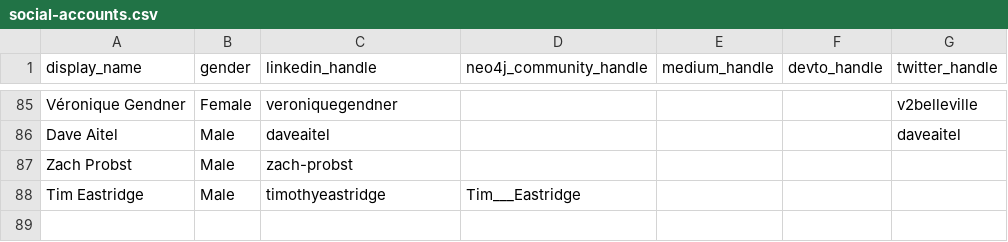
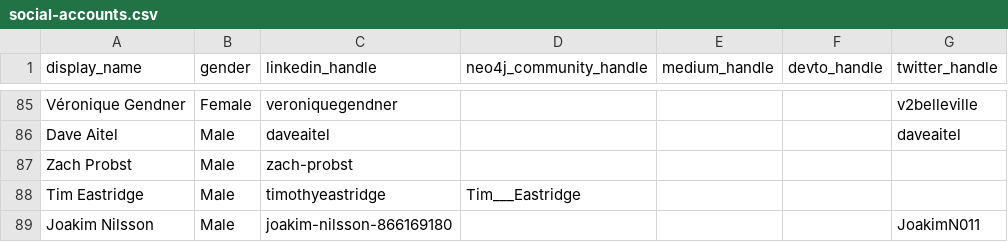
Before and after one commit to adriens/neo4j-ninjas, a CSV file: data/social-accounts.csv, drawn as a sheet; only a part is shown, gaps mark what is left out; the diff names each change by its address in the sheet, - before the commit and + after, or states it on an @@ line.

Commit message:
Update social-accounts.csv
fixes #33

```diff
--- a/data/social-accounts.csv
+++ b/data/social-accounts.csv
+row 89: Joakim Nilsson | Male | joakim-nilsson-866169180 |  |  |  | JoakimN011
```
